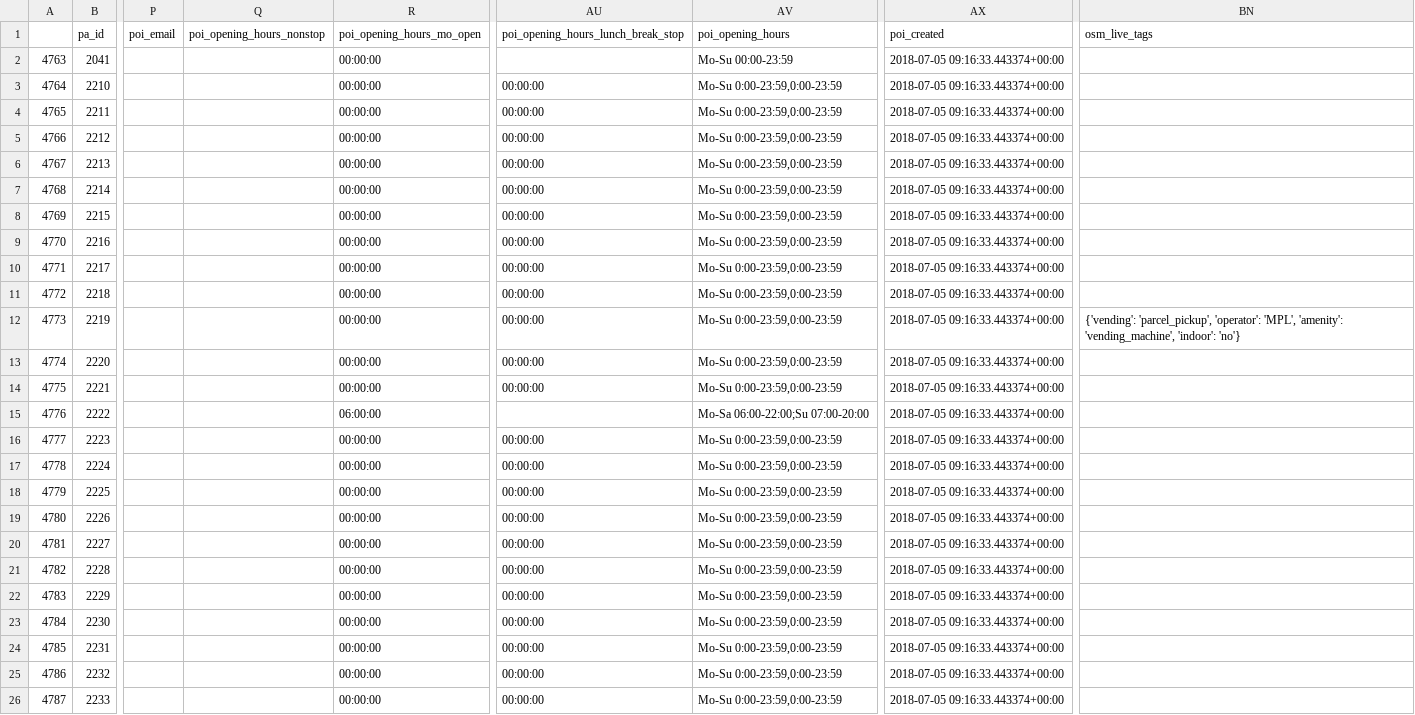
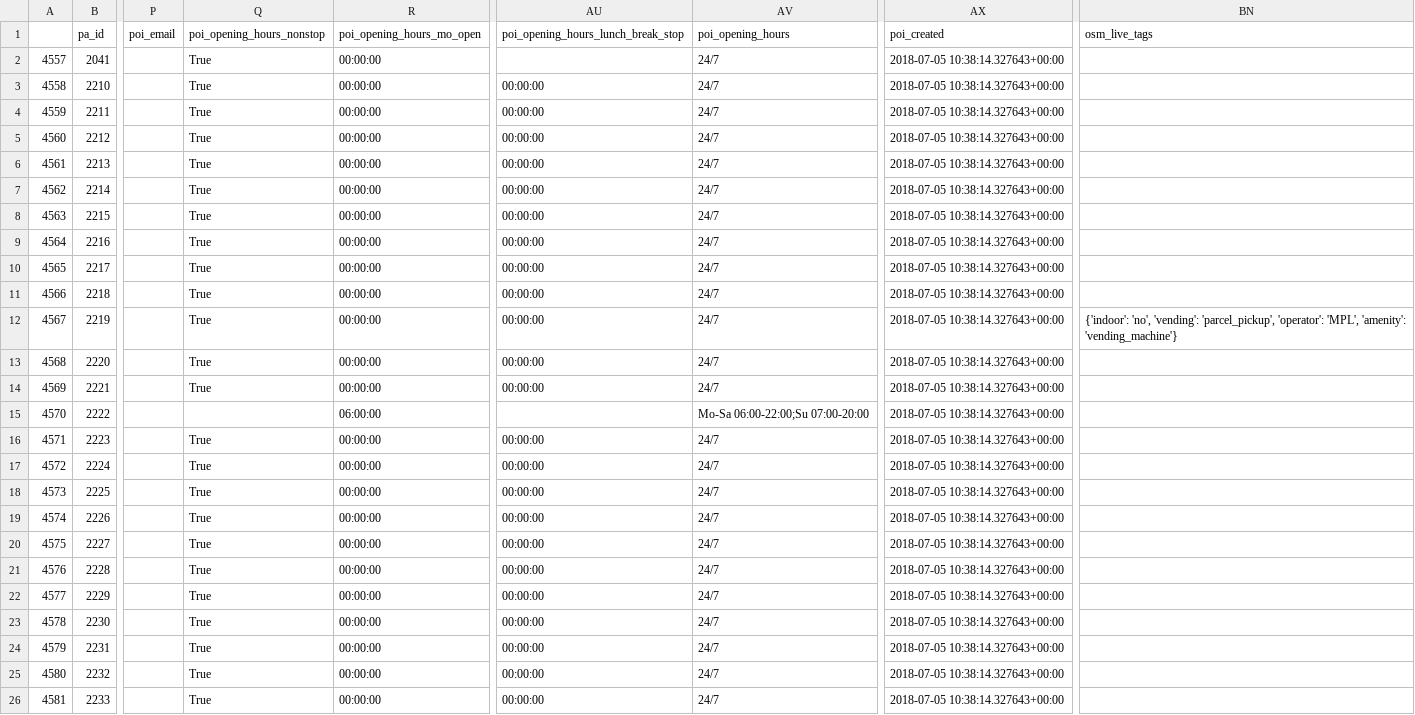
Before and after one commit to KAMI911/osm-import-request, a CSV file: hu_posta/poi_address_merge_hupostacso.csv, drawn as a sheet; only a part is shown, gaps mark what is left out; the diff covers the shown part only; the diff names each change by its address in the sheet, - before the commit and + after, or states it on an @@ line.

```diff
--- a/hu_posta/poi_address_merge_hupostacso.csv
+++ b/hu_posta/poi_address_merge_hupostacso.csv
-A2: 4763
+A2: 4557
-Q2:Q14 (poi_opening_hours_nonstop): (empty)
+Q2:Q14 (poi_opening_hours_nonstop): True
-AV2 (poi_opening_hours): Mo-Su 00:00-23:59
+AV2 (poi_opening_hours): 24/7
-AX2:AX26 (poi_created): 2018-07-05 09:16:33.443374+00:00
+AX2:AX26 (poi_created): 2018-07-05 10:38:14.327643+00:00
-A3: 4764
+A3: 4558
-AV3:AV14 (poi_opening_hours): Mo-Su 0:00-23:59,0:00-23:59
+AV3:AV14 (poi_opening_hours): 24/7
-A4: 4765
+A4: 4559
-A5: 4766
+A5: 4560
-A6: 4767
+A6: 4561
-A7: 4768
+A7: 4562
-A8: 4769
+A8: 4563
-A9: 4770
+A9: 4564
-A10: 4771
+A10: 4565
-A11: 4772
+A11: 4566
-A12: 4773
+A12: 4567
-BN12 (osm_live_tags): {'vending': 'parcel_pickup', 'operator': 'MPL', 'amenity': 'vending_machine', 'indoor': 'no'}
+BN12 (osm_live_tags): {'indoor': 'no', 'vending': 'parcel_pickup', 'operator': 'MPL', 'amenity': 'vending_machine'}
-A13: 4774
+A13: 4568
-A14: 4775
+A14: 4569
-A15: 4776
+A15: 4570
-A16: 4777
+A16: 4571
-Q16:Q26 (poi_opening_hours_nonstop): (empty)
+Q16:Q26 (poi_opening_hours_nonstop): True
-AV16:AV26 (poi_opening_hours): Mo-Su 0:00-23:59,0:00-23:59
+AV16:AV26 (poi_opening_hours): 24/7
-A17: 4778
+A17: 4572
-A18: 4779
+A18: 4573
-A19: 4780
+A19: 4574
-A20: 4781
+A20: 4575
-A21: 4782
+A21: 4576
-A22: 4783
+A22: 4577
-A23: 4784
+A23: 4578
-A24: 4785
+A24: 4579
-A25: 4786
+A25: 4580
-A26: 4787
+A26: 4581
```
Also changed, not shown: 100 edited cells elsewhere in this file, hu_posta/poi_address_merge_hupostacse.csv, hu_posta/poi_address_merge_hupostapp.csv, 5 other files.
